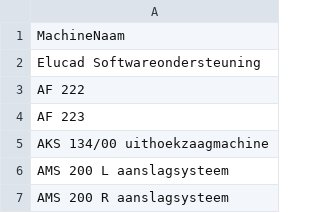
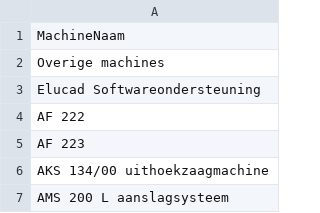
Before and after one commit to IvarsCode/Quickregister_updates, a CSV file: Data/machineLijst.csv, drawn as a sheet; only a part is shown; the shorter side is filled out with more unchanged rows; the diff names each change by its address in the sheet, - before the commit and + after, or states it on an @@ line.

Commit message:
extra data en archief
nieuwe medewerker en machine, het archief ingevoegd

```diff
--- a/Data/machineLijst.csv
+++ b/Data/machineLijst.csv
+row 2: Overige machines
```
Also changed, not shown: 2 other files.
